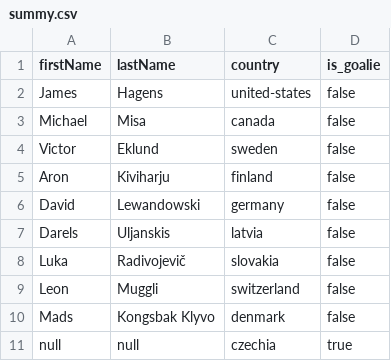
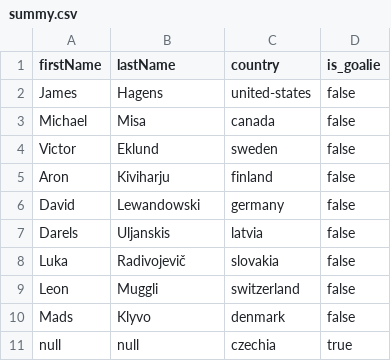
Before and after one commit to bsummy/wjc-fantasy, a CSV file: submissions/summy.csv, drawn as a sheet.

```diff
--- a/submissions/summy.csv
+++ b/submissions/summy.csv
@@ -9,3 +9,3 @@ Luka,Radivojevič,slovakia,false
 Leon,Muggli,switzerland,false
-Mads,Kongsbak Klyvo,denmark,false
+Mads,Klyvo,denmark,false
 null,null,czechia,true
```
Also changed, not shown: submissions/mccallum.csv, submissions/weinstein.csv.
